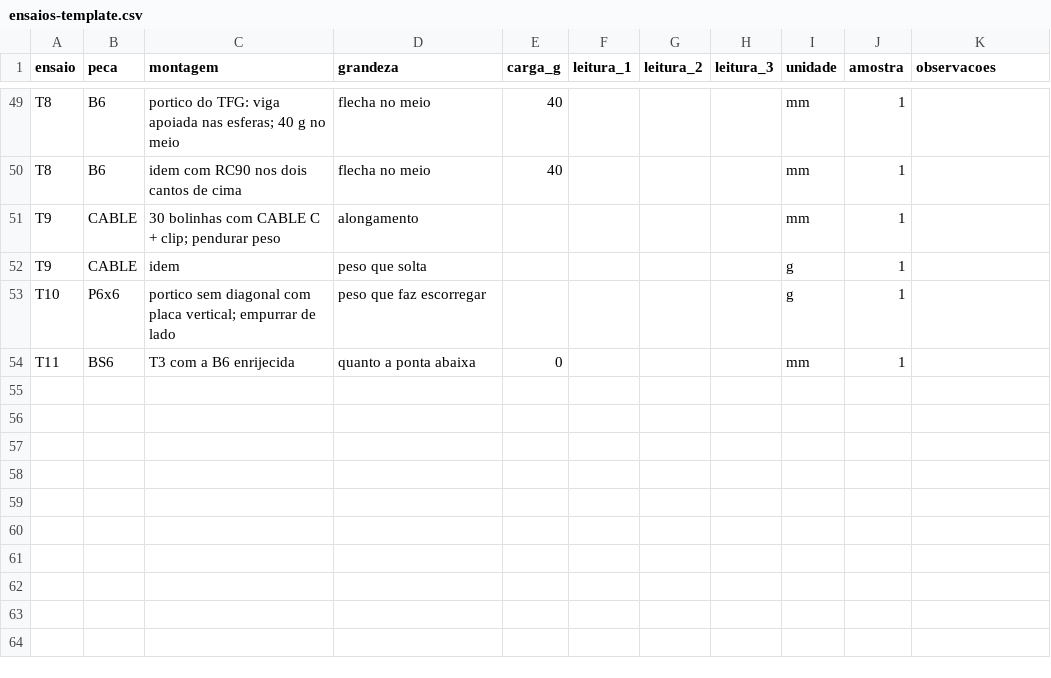
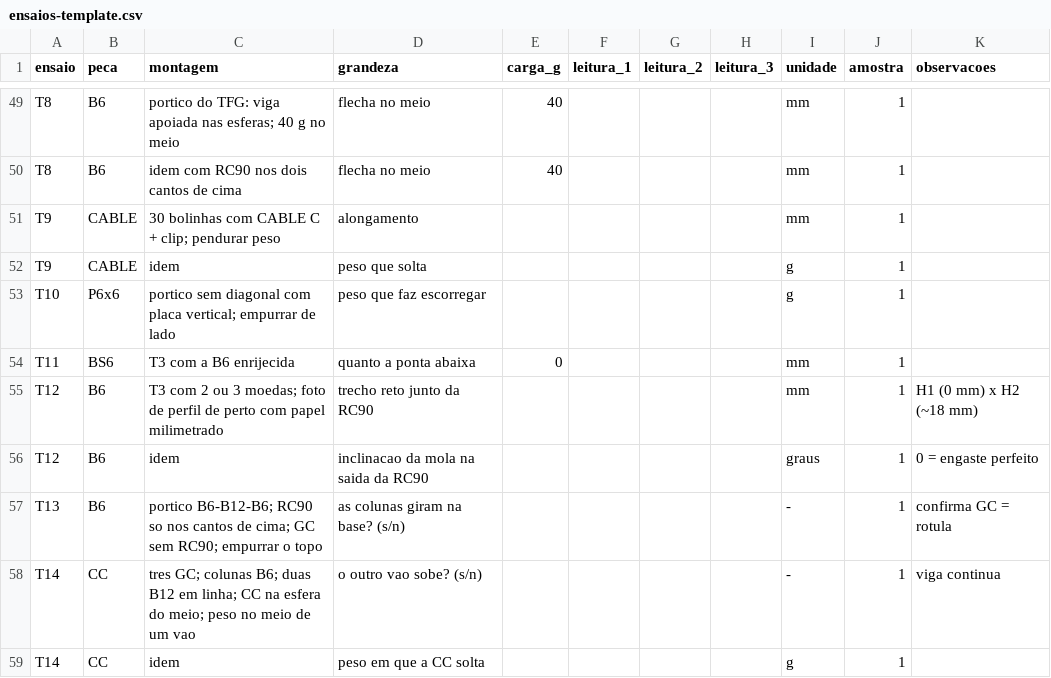
Before and after one commit to polibuilding/simolador, a CSV file: docs/ensaios-template.csv, drawn as a sheet; only a part is shown, gaps mark what is left out; the diff names each change by its address in the sheet, - before the commit and + after, or states it on an @@ line.

```diff
--- a/docs/ensaios-template.csv
+++ b/docs/ensaios-template.csv
+row 55: T12 | B6 | T3 com 2 ou 3 moedas; foto de perfil de perto com papel milimetrado | trecho reto junto da RC90 |  |  |  |  | mm | 1 | H1 (0 mm) x H2 (~18 mm)
+row 56: T12 | B6 | idem | inclinacao da mola na saida da RC90 |  |  |  |  | graus | 1 | 0 = engaste perfeito
+row 57: T13 | B6 | portico B6-B12-B6; RC90 so nos cantos de cima; GC sem RC90; empurrar o topo | as colunas giram na base? (s/n) |  |  |  |  | - | 1 | confirma GC = rotula
+row 58: T14 | CC | tres GC; colunas B6; duas B12 em linha; CC na esfera do meio; peso no meio de um vao | o outro vao sobe? (s/n) |  |  |  |  | - | 1 | viga continua
+row 59: T14 | CC | idem | peso em que a CC solta |  |  |  |  | g | 1
```
Also changed, not shown: 5 other files.
